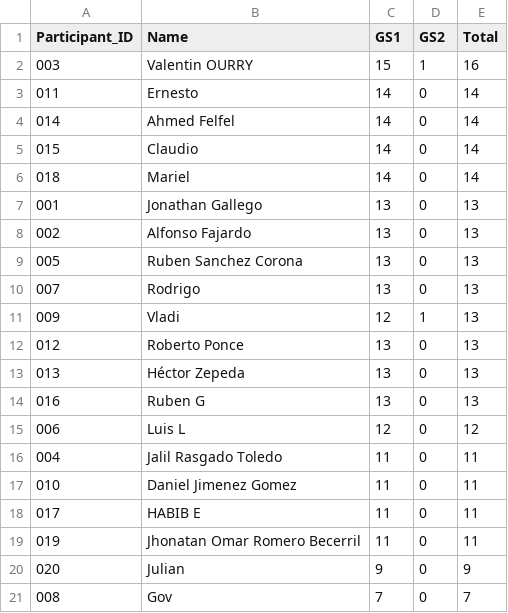
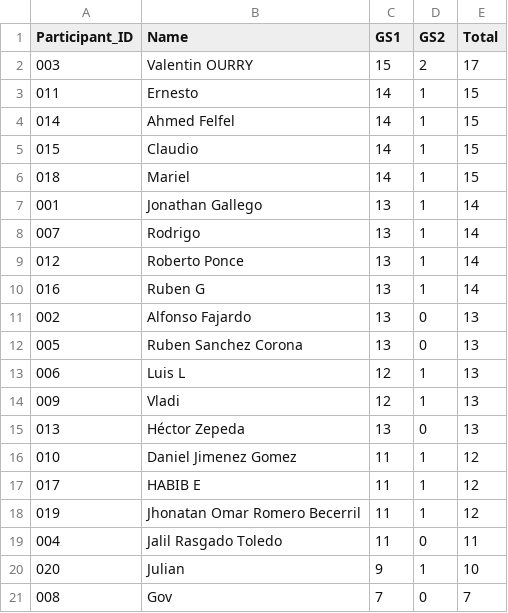
Before and after one commit to alffajardo/worldcup_2026, a CSV file: Overall_scores.csv, drawn as a sheet.

```diff
--- a/Overall_scores.csv
+++ b/Overall_scores.csv
@@ -1,21 +1,21 @@
 Participant_ID,Name,GS1,GS2,Total
-003,Valentin OURRY,15,1,16
-011,Ernesto,14,0,14
-014,Ahmed Felfel,14,0,14
-015,Claudio,14,0,14
-018,Mariel,14,0,14
-001,Jonathan Gallego,13,0,13
+003,Valentin OURRY,15,2,17
+011,Ernesto,14,1,15
+014,Ahmed Felfel,14,1,15
+015,Claudio,14,1,15
+018,Mariel,14,1,15
+001,Jonathan Gallego,13,1,14
+007,Rodrigo,13,1,14
+012,Roberto Ponce,13,1,14
+016,Ruben G,13,1,14
 002,Alfonso Fajardo,13,0,13
 005,Ruben Sanchez Corona,13,0,13
-007,Rodrigo,13,0,13
+006,Luis L,12,1,13
 009,Vladi,12,1,13
-012,Roberto Ponce,13,0,13
 013,Héctor Zepeda,13,0,13
-016,Ruben G,13,0,13
-006,Luis L,12,0,12
+010,Daniel Jimenez Gomez,11,1,12
+017,HABIB E,11,1,12
+019,Jhonatan Omar Romero Becerril,11,1,12
 004,Jalil Rasgado Toledo,11,0,11
-010,Daniel Jimenez Gomez,11,0,11
-017,HABIB E,11,0,11
-019,Jhonatan Omar Romero Becerril,11,0,11
-020,Julian,9,0,9
+020,Julian,9,1,10
 008,Gov,7,0,7
```
Also changed, not shown: 2 other files.
